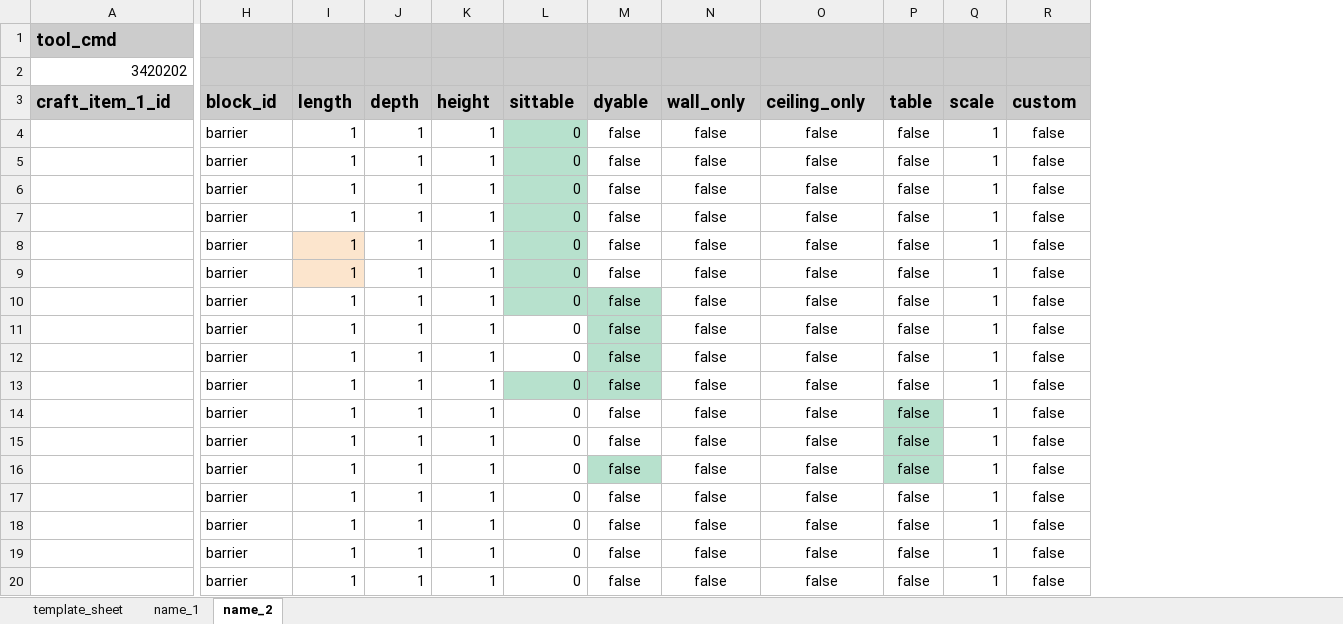
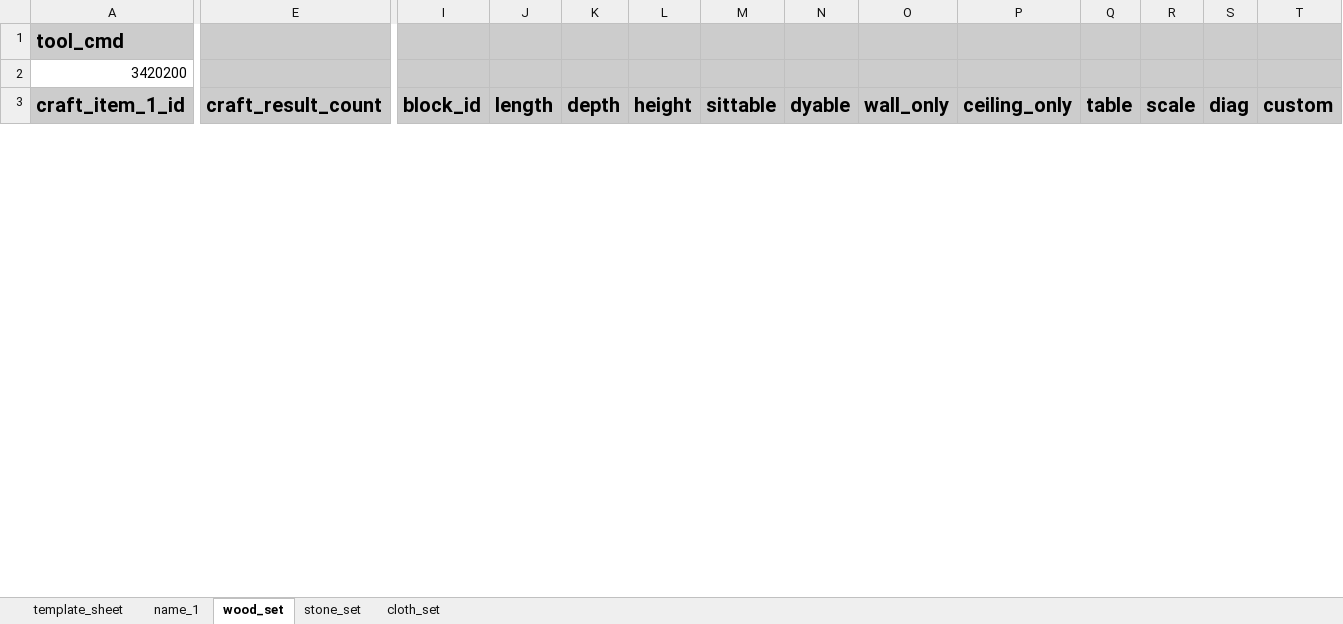
Before and after one commit to Gamemode4Dev/GM4_Datapacks, an Excel workbook: gm4_furniture/furniture_data.xlsx, sheet wood_set, drawn as a sheet; only a part is shown, gaps mark what is left out; values as stored, in another font and other column widths than the file's, no borders; charts and pictures and conditional formats not drawn; removed rows and columns are numbered as before the commit, all else as after; rows hold the shown columns only; the diff covers the shown part only; the diff names each change by its address in the sheet, - before the commit and + after, or states it on an @@ line.

```diff
--- a/gm4_furniture/furniture_data.xlsx (sheet wood_set)
+++ b/gm4_furniture/furniture_data.xlsx (sheet wood_set)
-sheet tab: name_2
+sheet tab: wood_set
+sheet tab: stone_set
+sheet tab: cloth_set
+column E (craft_result_count), empty
+column S (diag), empty
@@ A1 text size: larger @@
-A2 (craft_item_1_id): 3420202
+A2 (craft_item_1_id): 3420200
@@ A3 text size: larger @@
@@ I3:R3 text size: larger @@
@@ T3 text size: larger @@
-row 4:  | barrier | 1 | 1 | 1 | 0 | false | false | false | false | 1 | false
-row 5:  | barrier | 1 | 1 | 1 | 0 | false | false | false | false | 1 | false
-row 6:  | barrier | 1 | 1 | 1 | 0 | false | false | false | false | 1 | false
-row 7:  | barrier | 1 | 1 | 1 | 0 | false | false | false | false | 1 | false
-row 8:  | barrier | 1 | 1 | 1 | 0 | false | false | false | false | 1 | false
-row 9:  | barrier | 1 | 1 | 1 | 0 | false | false | false | false | 1 | false
-row 10:  | barrier | 1 | 1 | 1 | 0 | false | false | false | false | 1 | false
-row 11:  | barrier | 1 | 1 | 1 | 0 | false | false | false | false | 1 | false
-row 12:  | barrier | 1 | 1 | 1 | 0 | false | false | false | false | 1 | false
-row 13:  | barrier | 1 | 1 | 1 | 0 | false | false | false | false | 1 | false
-row 14:  | barrier | 1 | 1 | 1 | 0 | false | false | false | false | 1 | false
-row 15:  | barrier | 1 | 1 | 1 | 0 | false | false | false | false | 1 | false
-row 16:  | barrier | 1 | 1 | 1 | 0 | false | false | false | false | 1 | false
-row 17:  | barrier | 1 | 1 | 1 | 0 | false | false | false | false | 1 | false
-row 18:  | barrier | 1 | 1 | 1 | 0 | false | false | false | false | 1 | false
-row 19:  | barrier | 1 | 1 | 1 | 0 | false | false | false | false | 1 | false
-row 20:  | barrier | 1 | 1 | 1 | 0 | false | false | false | false | 1 | false
```
Also changed, not shown: 20 added rows, 81 removed rows and cell formats elsewhere in this sheet, sheet template_sheet, sheet name_1, charts or pictures, 10 other files.
